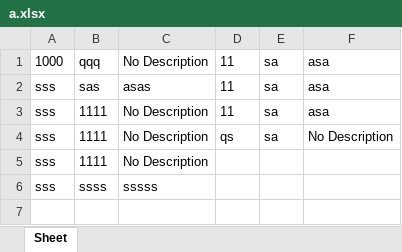
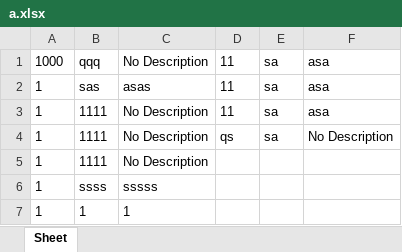
Before and after one commit to AdamB64/graded-unit, an Excel workbook: a.xlsx, sheet Sheet, drawn as a sheet; values as stored, in another font and other column widths than the file's, no borders; the diff names each change by its address in the sheet, - before the commit and + after, or states it on an @@ line.

```diff
--- a/a.xlsx (sheet Sheet)
+++ b/a.xlsx (sheet Sheet)
-A2:A6: sss
+A2:A6: 1
+row 7: 1 | 1 | 1
```
Also changed, not shown: 1 other file.
